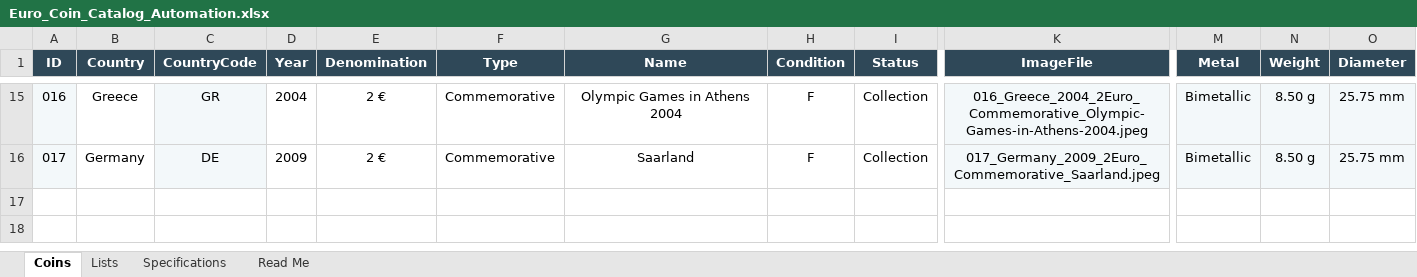
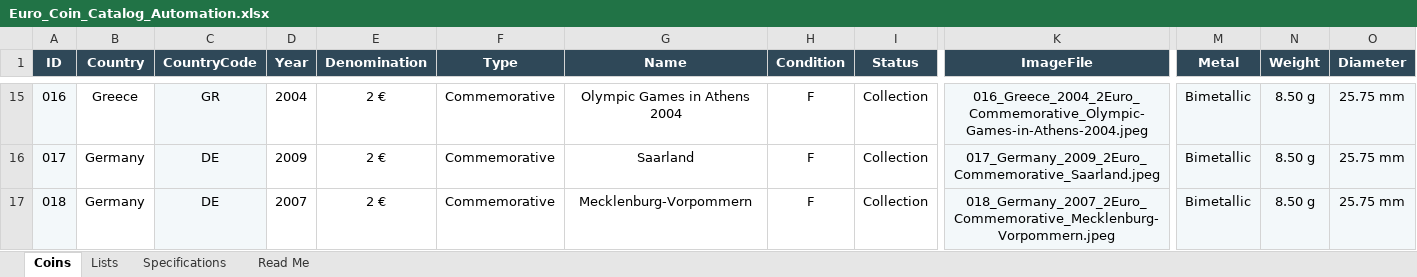
Before and after one commit to coins-mp/coins-mp.github.io, an Excel workbook: data/Euro_Coin_Catalog_Automation.xlsx, sheet Coins, drawn as a sheet; only a part is shown, gaps mark what is left out; values as stored, in another font and other column widths than the file's, no borders; conditional formats not drawn; rows hold the shown columns only; the diff names each change by its address in the sheet, - before the commit and + after, or states it on an @@ line.

```diff
--- a/data/Euro_Coin_Catalog_Automation.xlsx (sheet Coins)
+++ b/data/Euro_Coin_Catalog_Automation.xlsx (sheet Coins)
+row 17: 018 | Germany | DE | 2007 | 2 € | Commemorative | Mecklenburg-Vorpommern | F | Collection | 018_Germany_2007_2Euro_Commemorative_Mecklenburg-Vorpommern.jpeg | Bimetallic | 8.50 g | 25.75 mm
```
Also changed, not shown: 2 other files.
